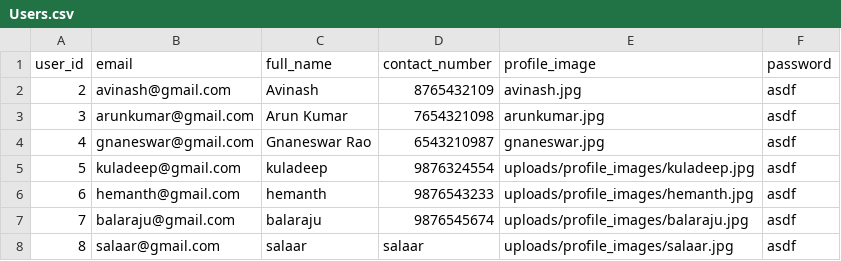
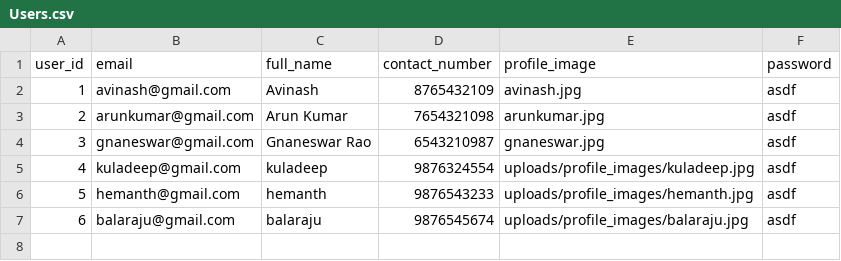
Before and after one commit to Balaraju2007/E-Commerce, a CSV file: fastapi/app/csv_files/Users.csv, drawn as a sheet; the diff names each change by its address in the sheet, - before the commit and + after, or states it on an @@ line.

```diff
--- a/fastapi/app/csv_files/Users.csv
+++ b/fastapi/app/csv_files/Users.csv
@@ column A (user_id) renumbered between rows 2 and 7 @@
-row 8: 8 | salaar@gmail.com | salaar | salaar | uploads/profile_images/salaar.jpg | asdf
```
Also changed, not shown: fastapi/app/csv_files/Books.csv, 3 other files.
